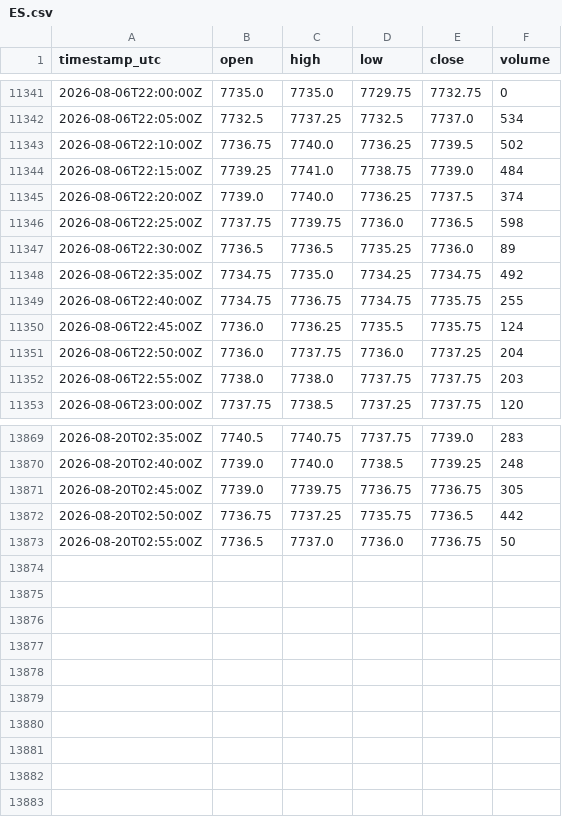
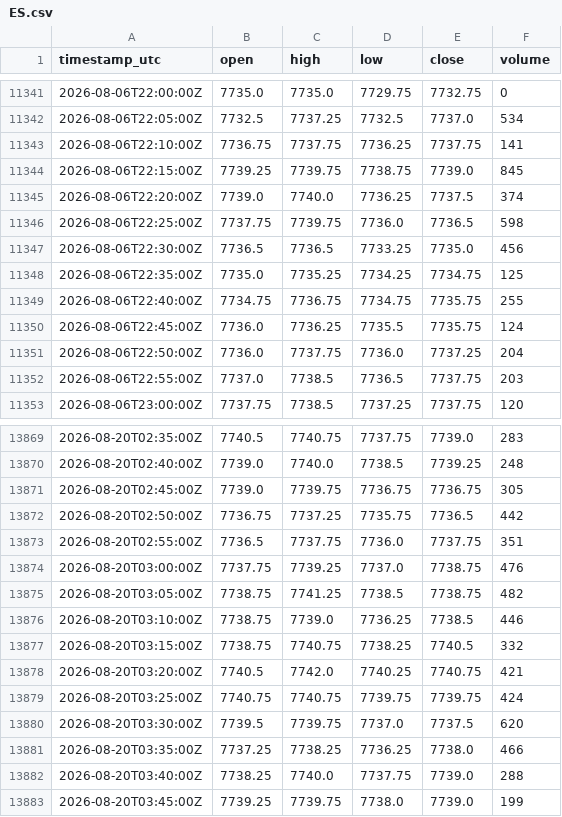
Before and after one commit to cjosh4toyotas-stack/silver-bullet-backtest, a CSV file: data/markets/ES.csv, drawn as a sheet; only a part is shown, gaps mark what is left out; the diff covers the shown part only.

```diff
--- a/data/markets/ES.csv
+++ b/data/markets/ES.csv
@@ -11342,8 +11342,8 @@ timestamp_utc,open,high,low,close,volume
 2026-08-06T22:05:00Z,7732.5,7737.25,7732.5,7737.0,534
-2026-08-06T22:10:00Z,7736.75,7740.0,7736.25,7739.5,502
-2026-08-06T22:15:00Z,7739.25,7741.0,7738.75,7739.0,484
+2026-08-06T22:10:00Z,7736.75,7737.75,7736.25,7737.75,141
+2026-08-06T22:15:00Z,7739.25,7739.75,7738.75,7739.0,845
 2026-08-06T22:20:00Z,7739.0,7740.0,7736.25,7737.5,374
 2026-08-06T22:25:00Z,7737.75,7739.75,7736.0,7736.5,598
-2026-08-06T22:30:00Z,7736.5,7736.5,7735.25,7736.0,89
-2026-08-06T22:35:00Z,7734.75,7735.0,7734.25,7734.75,492
+2026-08-06T22:30:00Z,7736.5,7736.5,7733.25,7735.0,456
+2026-08-06T22:35:00Z,7735.0,7735.25,7734.25,7734.75,125
 2026-08-06T22:40:00Z,7734.75,7736.75,7734.75,7735.75,255
@@ -11351,3 +11351,3 @@ timestamp_utc,open,high,low,close,volume
 2026-08-06T22:50:00Z,7736.0,7737.75,7736.0,7737.25,204
-2026-08-06T22:55:00Z,7738.0,7738.0,7737.75,7737.75,203
+2026-08-06T22:55:00Z,7737.0,7738.5,7736.5,7737.75,203
 2026-08-06T23:00:00Z,7737.75,7738.5,7737.25,7737.75,120
@@ -13872,2 +13872,12 @@ timestamp_utc,open,high,low,close,volume
 2026-08-20T02:50:00Z,7736.75,7737.25,7735.75,7736.5,442
-2026-08-20T02:55:00Z,7736.5,7737.0,7736.0,7736.75,50
+2026-08-20T02:55:00Z,7736.5,7737.75,7736.0,7737.75,351
+2026-08-20T03:00:00Z,7737.75,7739.25,7737.0,7738.75,476
+2026-08-20T03:05:00Z,7738.75,7741.25,7738.5,7738.75,482
+2026-08-20T03:10:00Z,7738.75,7739.0,7736.25,7738.5,446
+2026-08-20T03:15:00Z,7738.75,7740.75,7738.25,7740.5,332
+2026-08-20T03:20:00Z,7740.5,7742.0,7740.25,7740.75,421
+2026-08-20T03:25:00Z,7740.75,7740.75,7739.75,7739.75,424
+2026-08-20T03:30:00Z,7739.5,7739.75,7737.0,7737.5,620
+2026-08-20T03:35:00Z,7737.25,7738.25,7736.25,7738.0,466
+2026-08-20T03:40:00Z,7738.25,7740.0,7737.75,7739.0,288
+2026-08-20T03:45:00Z,7739.25,7739.75,7738.0,7739.0,199
```
Also changed, not shown: 62 edited cells elsewhere in this file, data/NQF-continuous.csv, data/markets/CL.csv, 5 other files.
